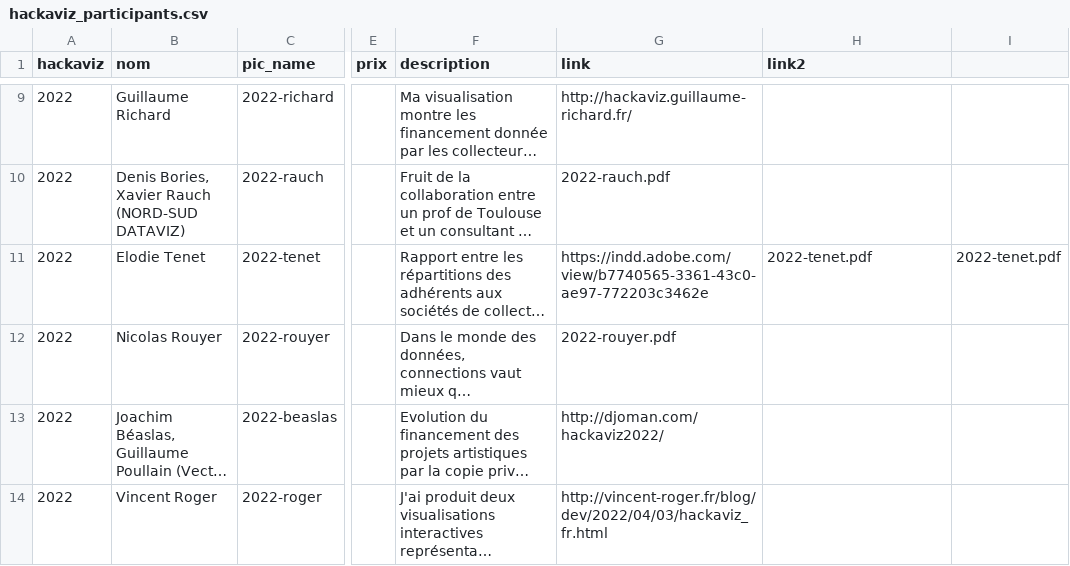
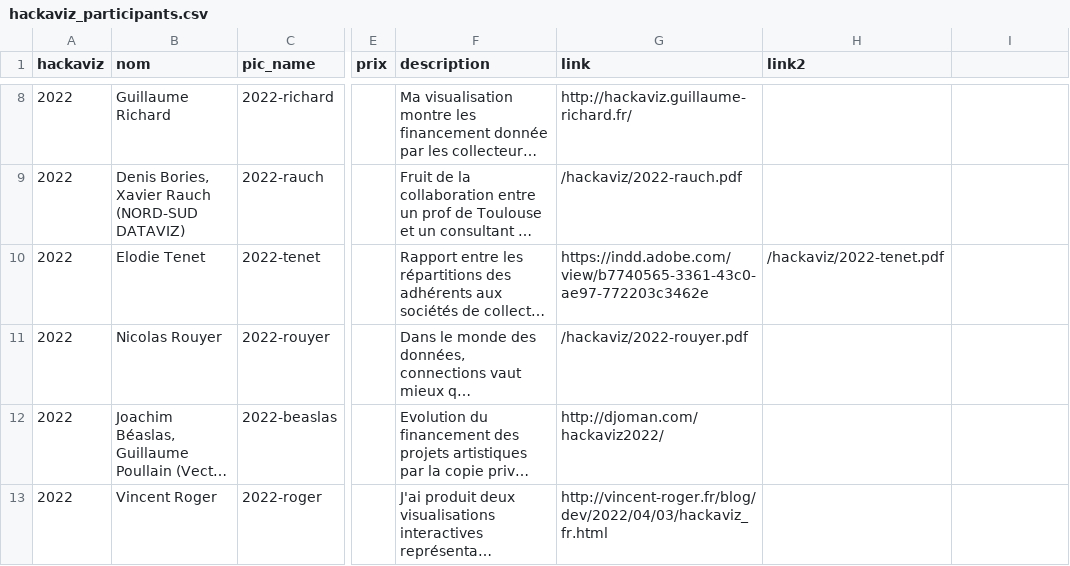
Before and after one commit to ToulouseDataViz/website, a CSV file: src/data/hackaviz_participants.csv, drawn as a sheet; only a part is shown, gaps mark what is left out; long unchanged cells end in …; addresses are those after the commit; the diff covers the shown part only; the diff names each change by its address in the sheet, - before the commit and + after, or states it on an @@ line.

Commit message:
fix: (hackaviz) bad link on build

```diff
--- a/src/data/hackaviz_participants.csv
+++ b/src/data/hackaviz_participants.csv
-G9 (link): 2022-rauch.pdf
+G9 (link): /hackaviz/2022-rauch.pdf
-H10 (link2): 2022-tenet.pdf
+H10 (link2): /hackaviz/2022-tenet.pdf
-I10: 2022-tenet.pdf
+I10: (empty)
-G11 (link): 2022-rouyer.pdf
+G11 (link): /hackaviz/2022-rouyer.pdf
```
Also changed, not shown: 1 added row, 1 removed row and 6 edited cells elsewhere in this file.
